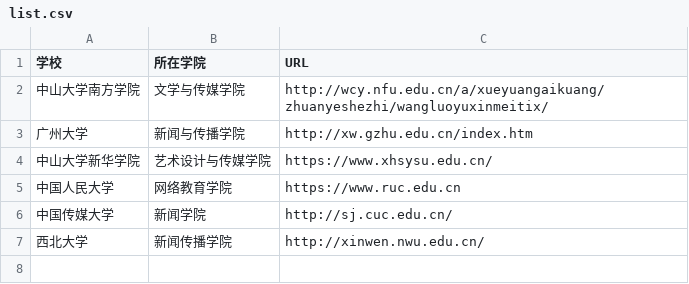
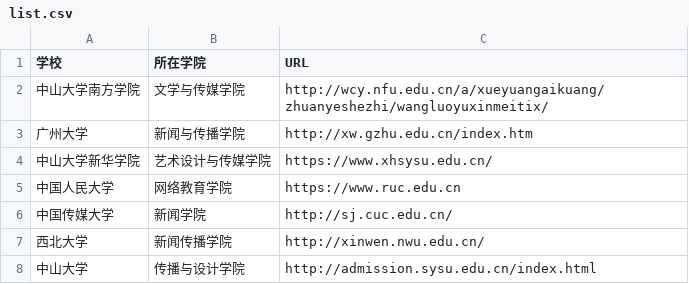
Before and after one commit to yebail-ss/techcollab_19_final, a CSV file: list.csv, drawn as a sheet.

Commit message:
新增了中山大学网络于新媒体专业院系和官网的信息（杨少少 181012121）
新增了中山大学网络于新媒体专业院系和官网的信息（杨少少 181012121）

```diff
--- a/list.csv
+++ b/list.csv
@@ -7 +7,2 @@
 西北大学,新闻传播学院,http://xinwen.nwu.edu.cn/
+中山大学,传播与设计学院,http://admission.sysu.edu.cn/index.html
```
